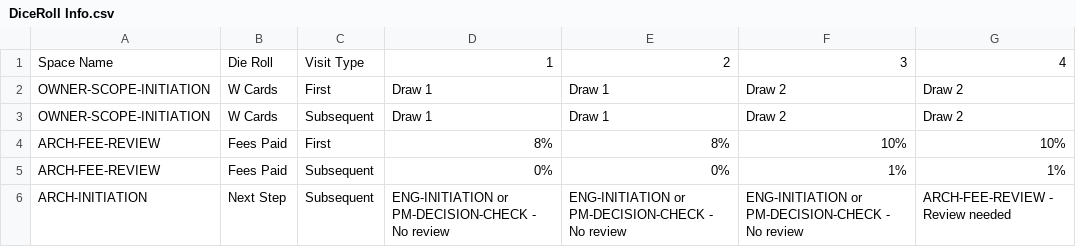
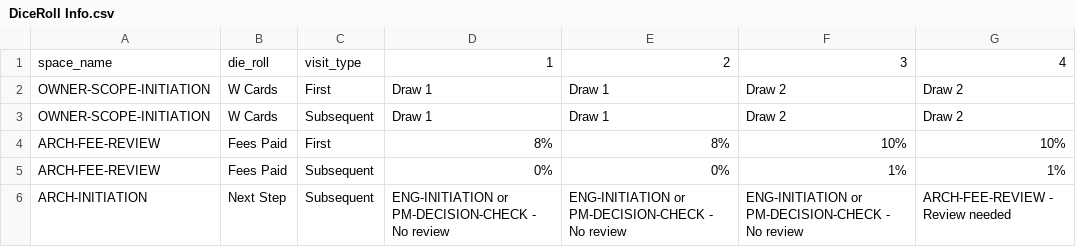
Before and after one commit to tomaszsb/code2025, a CSV file: data/DiceRoll Info.csv, drawn as a sheet; only a part is shown; the diff names each change by its address in the sheet, - before the commit and + after, or states it on an @@ line.

```diff
--- a/data/DiceRoll Info.csv
+++ b/data/DiceRoll Info.csv
-A1: Space Name
+A1: space_name
-B1: Die Roll
+B1: die_roll
-C1: Visit Type
+C1: visit_type
```
Also changed, not shown: data/cards.csv, data/spaces.csv, 11 other files.
